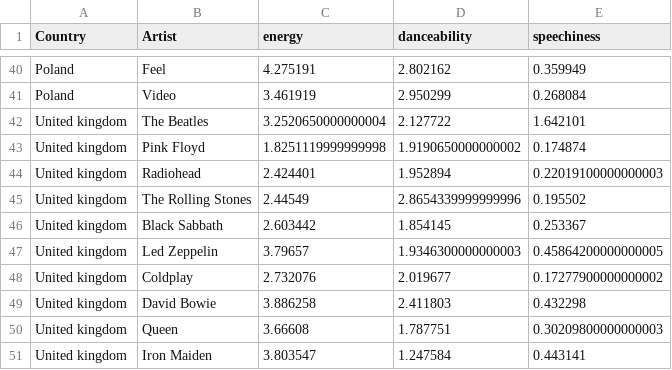
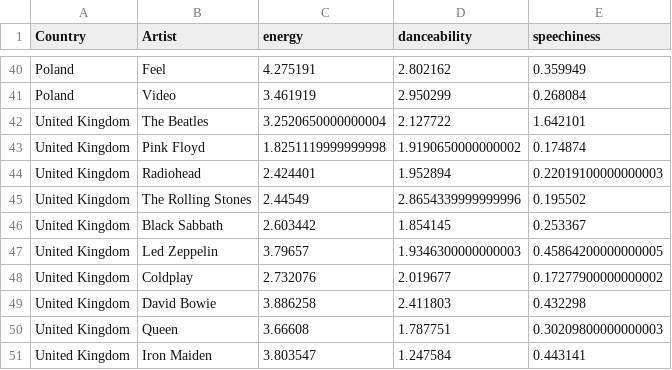
Before and after one commit to miqqo/TNM048-too-much-music, a CSV file: data/sum-artist-data.csv, drawn as a sheet; only a part is shown, gaps mark what is left out.

```diff
--- a/data/sum-artist-data.csv
+++ b/data/sum-artist-data.csv
@@ -41,11 +41,11 @@ Poland,Feel,4.275191,2.802162,0.359949
 Poland,Video,3.461919,2.950299,0.268084
-United kingdom,The Beatles,3.2520650000000004,2.127722,1.642101
-United kingdom,Pink Floyd,1.8251119999999998,1.9190650000000002,0.174874
-United kingdom,Radiohead,2.424401,1.952894,0.22019100000000003
-United kingdom,The Rolling Stones,2.44549,2.8654339999999996,0.195502
-United kingdom,Black Sabbath,2.603442,1.854145,0.253367
-United kingdom,Led Zeppelin,3.79657,1.9346300000000003,0.45864200000000005
-United kingdom,Coldplay,2.732076,2.019677,0.17277900000000002
-United kingdom,David Bowie,3.886258,2.411803,0.432298
-United kingdom,Queen,3.66608,1.787751,0.30209800000000003
-United kingdom,Iron Maiden,3.803547,1.247584,0.443141
+United Kingdom,The Beatles,3.2520650000000004,2.127722,1.642101
+United Kingdom,Pink Floyd,1.8251119999999998,1.9190650000000002,0.174874
+United Kingdom,Radiohead,2.424401,1.952894,0.22019100000000003
+United Kingdom,The Rolling Stones,2.44549,2.8654339999999996,0.195502
+United Kingdom,Black Sabbath,2.603442,1.854145,0.253367
+United Kingdom,Led Zeppelin,3.79657,1.9346300000000003,0.45864200000000005
+United Kingdom,Coldplay,2.732076,2.019677,0.17277900000000002
+United Kingdom,David Bowie,3.886258,2.411803,0.432298
+United Kingdom,Queen,3.66608,1.787751,0.30209800000000003
+United Kingdom,Iron Maiden,3.803547,1.247584,0.443141
```
Also changed, not shown: 3 other files.
